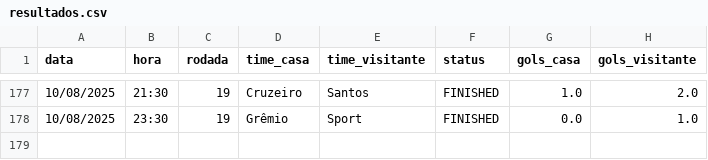
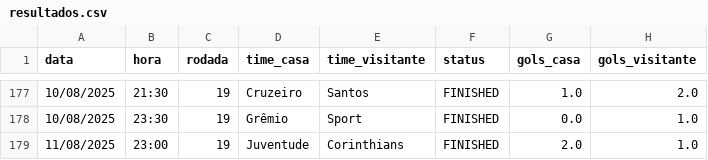
Before and after one commit to tlvzz/BR2025, a CSV file: dados/resultados.csv, drawn as a sheet; only a part is shown, gaps mark what is left out.

```diff
--- a/dados/resultados.csv
+++ b/dados/resultados.csv
@@ -178 +178,2 @@ data,hora,rodada,time_casa,time_visitante,status,gols_casa,gols_visitante
 10/08/2025,23:30,19,Grêmio,Sport,FINISHED,0.0,1.0
+11/08/2025,23:00,19,Juventude,Corinthians,FINISHED,2.0,1.0
```
Also changed, not shown: dados/proximos.csv.
